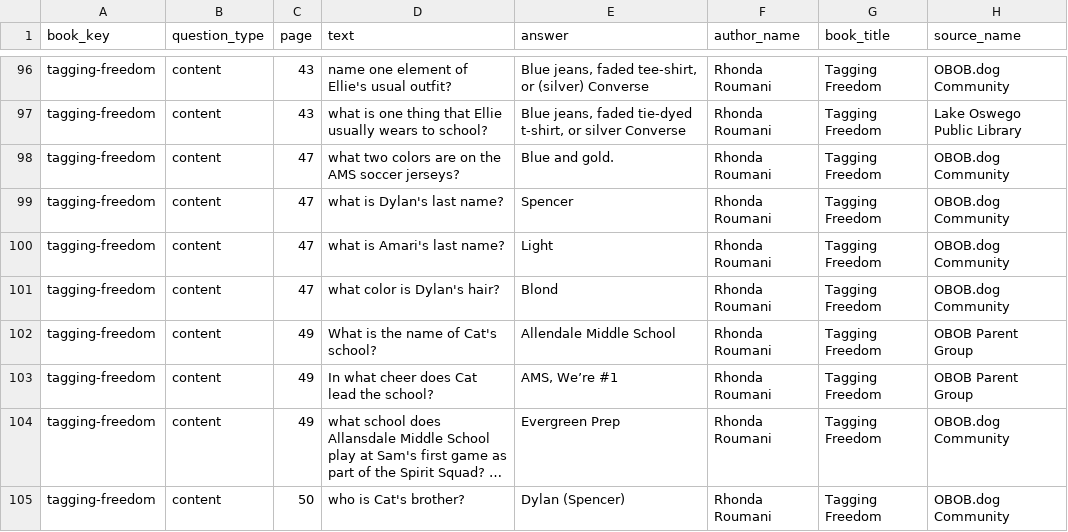
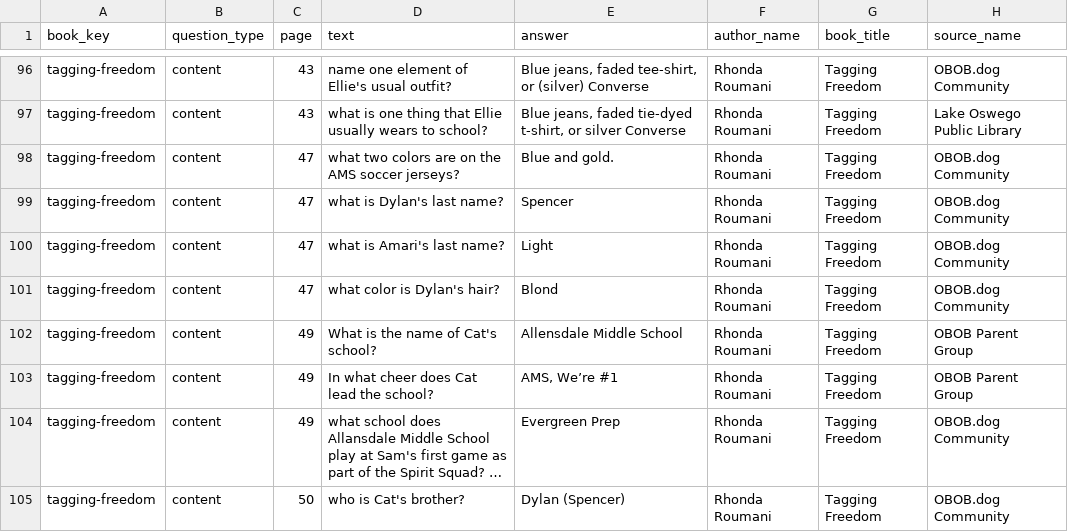
Before and after one commit to brianellin/obob-nextjs, a CSV file: public/exports/2025-2026/6-8/tagging-freedom-2025-2026-6-8.csv, drawn as a sheet; only a part is shown, gaps mark what is left out; long unchanged cells end in ….

```diff
--- a/public/exports/2025-2026/6-8/tagging-freedom-2025-2026-6-8.csv
+++ b/public/exports/2025-2026/6-8/tagging-freedom-2025-2026-6-8.csv
@@ -101,3 +101,3 @@ tagging-freedom,content,47,what is Amari's last name?,Light,Rhonda Roumani,Taggi
 tagging-freedom,content,47,what color is Dylan's hair?,Blond,Rhonda Roumani,Tagging Freedom,OBOB.dog Community
-tagging-freedom,content,49,What is the name of Cat's school?,Allendale Middle School,Rhonda Roumani,Tagging Freedom,OBOB Parent Group
+tagging-freedom,content,49,What is the name of Cat's school?,Allensdale Middle School,Rhonda Roumani,Tagging Freedom,OBOB Parent Group
 tagging-freedom,content,49,In what cheer does Cat lead the school?,"AMS, We’re #1",Rhonda Roumani,Tagging Freedom,OBOB Parent Group
```
Also changed, not shown: public/exports/2025-2026/6-8/obob-2025-2026-6-8-all-questions.csv, public/exports/2025-2026/6-8/tumble-2025-2026-6-8.csv.
